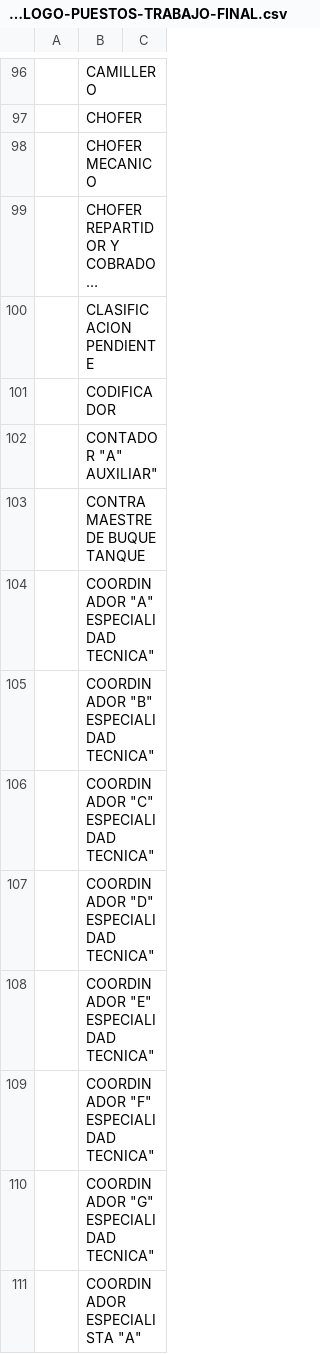
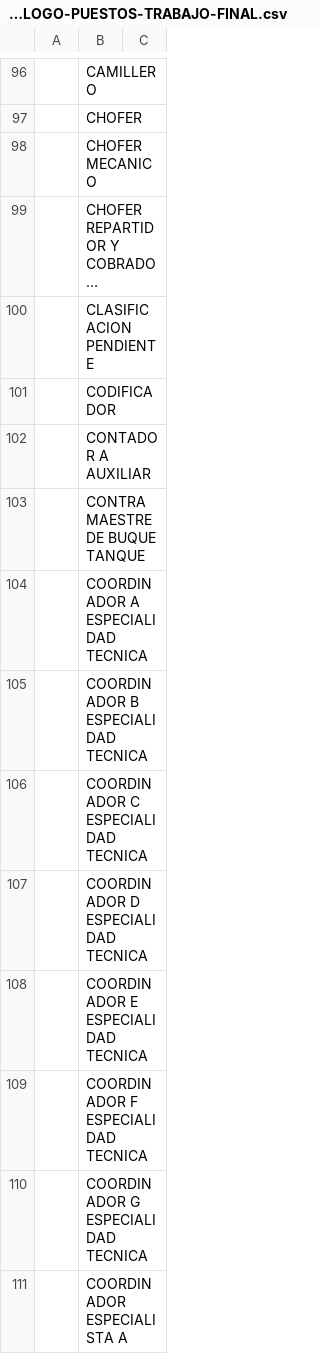
Before and after one commit to JesusHernandez0711/DBPicade, a CSV file: CSV/CATALOGO-PUESTOS-TRABAJO-FINAL.csv, drawn as a sheet; only a part is shown, gaps mark what is left out; long unchanged cells end in …; the diff covers the shown part only.

```diff
--- a/CSV/CATALOGO-PUESTOS-TRABAJO-FINAL.csv
+++ b/CSV/CATALOGO-PUESTOS-TRABAJO-FINAL.csv
@@ -101,11 +101,11 @@
 ;CODIFICADOR;
-;"CONTADOR ""A"" AUXILIAR""";
+;CONTADOR A AUXILIAR;
 ;CONTRAMAESTRE DE BUQUE TANQUE;
-;"COORDINADOR ""A"" ESPECIALIDAD TECNICA""";
-;"COORDINADOR ""B"" ESPECIALIDAD TECNICA""";
-;"COORDINADOR ""C"" ESPECIALIDAD TECNICA""";
-;"COORDINADOR ""D"" ESPECIALIDAD TECNICA""";
-;"COORDINADOR ""E"" ESPECIALIDAD TECNICA""";
-;"COORDINADOR ""F"" ESPECIALIDAD TECNICA""";
-;"COORDINADOR ""G"" ESPECIALIDAD TECNICA""";
-;"COORDINADOR ESPECIALISTA ""A""";
+;COORDINADOR A ESPECIALIDAD TECNICA;
+;COORDINADOR B ESPECIALIDAD TECNICA;
+;COORDINADOR C ESPECIALIDAD TECNICA;
+;COORDINADOR D ESPECIALIDAD TECNICA;
+;COORDINADOR E ESPECIALIDAD TECNICA;
+;COORDINADOR F ESPECIALIDAD TECNICA;
+;COORDINADOR G ESPECIALIDAD TECNICA;
+;COORDINADOR ESPECIALISTA A;
```
Also changed, not shown: 127 edited cells elsewhere in this file, CSV/CATALOGO-SUBDIRECCIONES-FINAL.csv, CSV/INFO-PERSONAL-FINAL.csv, 2 other files.
